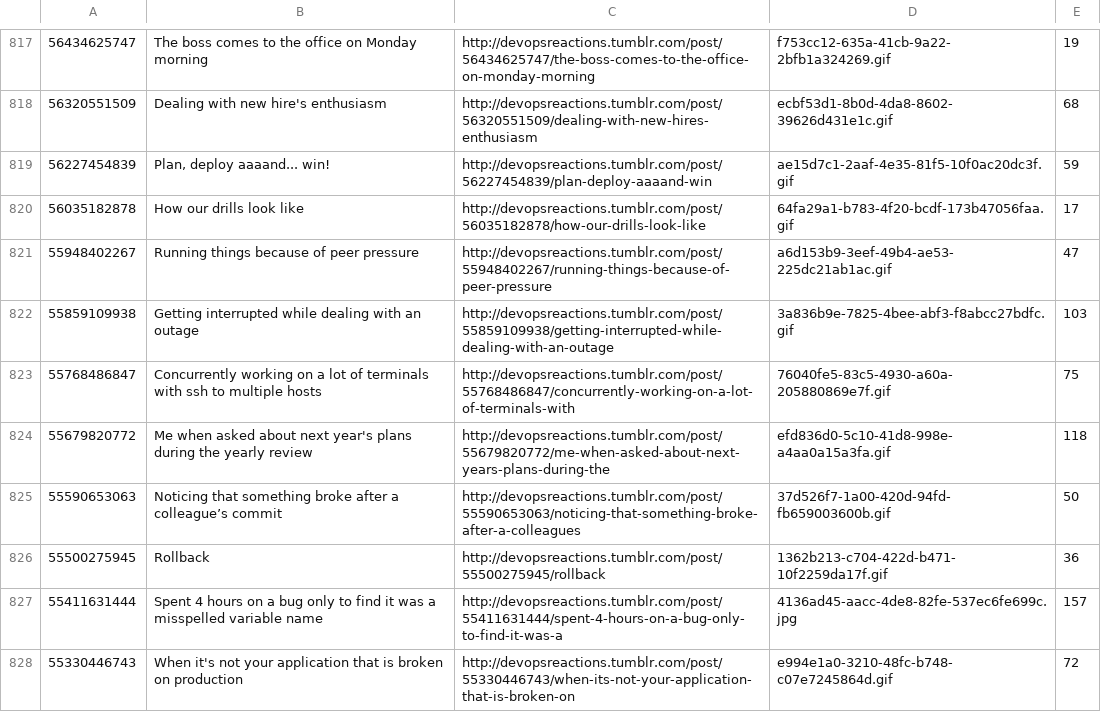
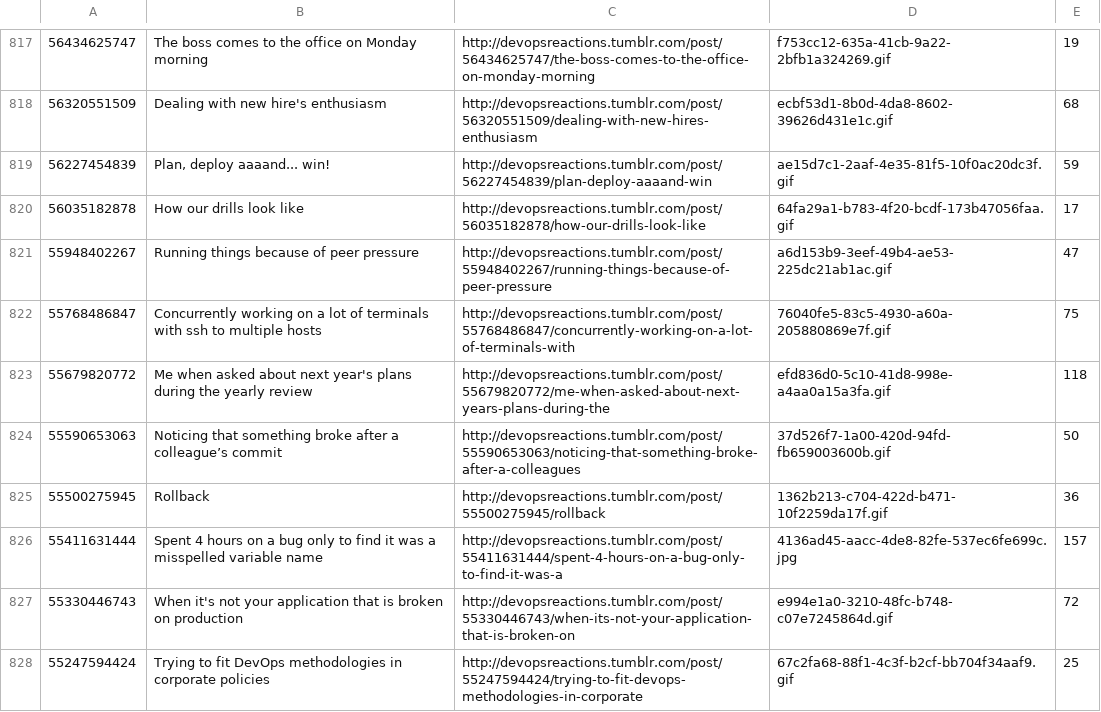
Before and after one commit to seanpm2001/reaction-pics, a CSV file: tumblr/data/posts.csv, drawn as a sheet; only a part is shown, gaps mark what is left out; the shorter side is filled out with more unchanged rows; the diff names each change by its address in the sheet, - before the commit and + after, or states it on an @@ line.

Commit message:
Remove duplicate post "Getting interrupted while dealing with an outage"

```diff
--- a/tumblr/data/posts.csv
+++ b/tumblr/data/posts.csv
-row 822: 55859109938 | Getting interrupted while dealing with an outage | http://devopsreactions.tumblr.com/post/55859109938/getting-interrupted-while-dealing-with-an-outage | 3a836b9e-7825-4bee-abf3-f8abcc27bdfc.gif | 103
```
